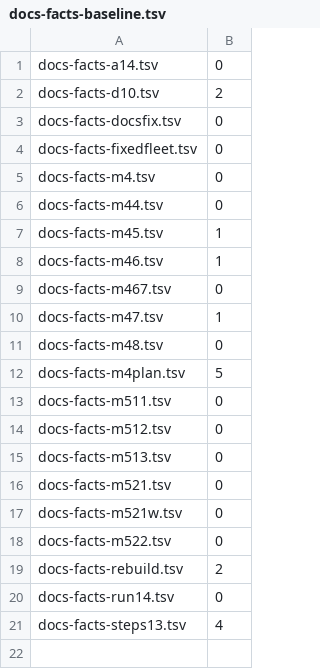
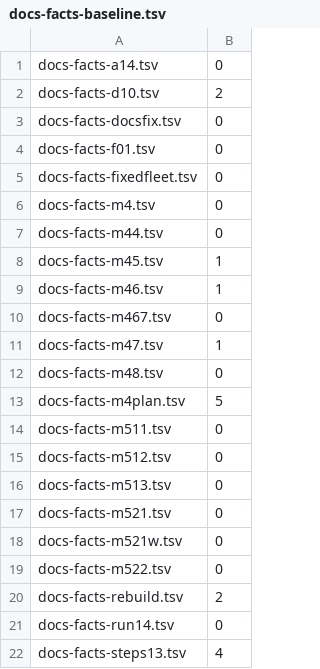
Before and after one commit to Heron-AI-Security/trus-tee-crawl, a TSV file: ops/attested/docs-facts-baseline.tsv, drawn as a sheet; the diff names each change by its address in the sheet, - before the commit and + after, or states it on an @@ line.

Commit message:
chore(attested): add the facts list of steps F0.1 and F0.2 and extend the baseline

```diff
--- a/ops/attested/docs-facts-baseline.tsv
+++ b/ops/attested/docs-facts-baseline.tsv
+row 4: docs-facts-f01.tsv | 0
```
Also changed, not shown: 1 other file.
